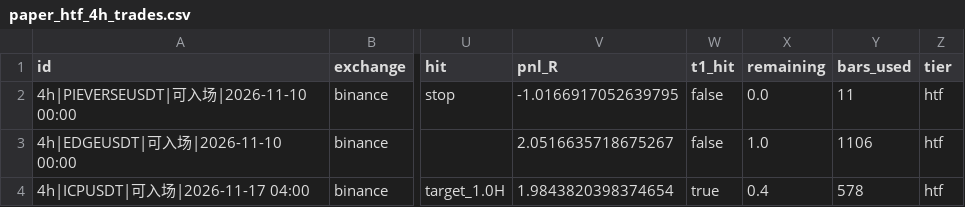
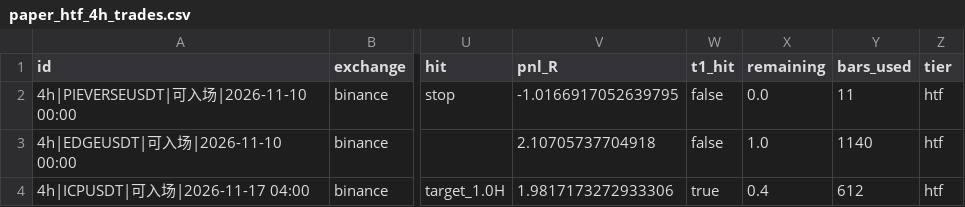
Before and after one commit to JamesKu2023/hs-scanner, a CSV file: state/scan_out/paper_htf_4h_trades.csv, drawn as a sheet; only a part is shown, gaps mark what is left out; the diff names each change by its address in the sheet, - before the commit and + after, or states it on an @@ line.

```diff
--- a/state/scan_out/paper_htf_4h_trades.csv
+++ b/state/scan_out/paper_htf_4h_trades.csv
-V3 (pnl_R): 2.0516635718675267
+V3 (pnl_R): 2.10705737704918
-Y3 (bars_used): 1106
+Y3 (bars_used): 1140
-V4 (pnl_R): 1.9843820398374654
+V4 (pnl_R): 1.9817173272933306
-Y4 (bars_used): 578
+Y4 (bars_used): 612
```
Also changed, not shown: state/scan_out/paper_htf_1h_trades.csv, state/scan_out/paper_watch_trades.csv, 18 other files.
